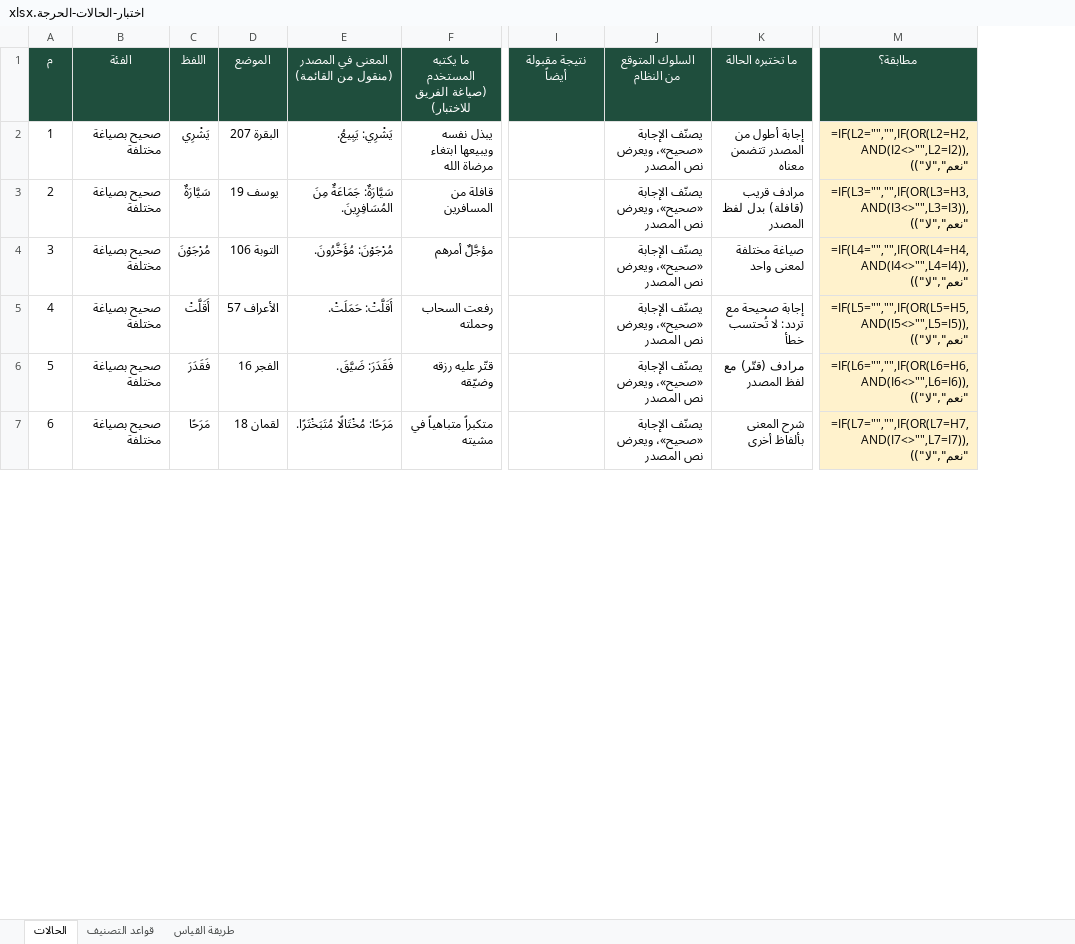
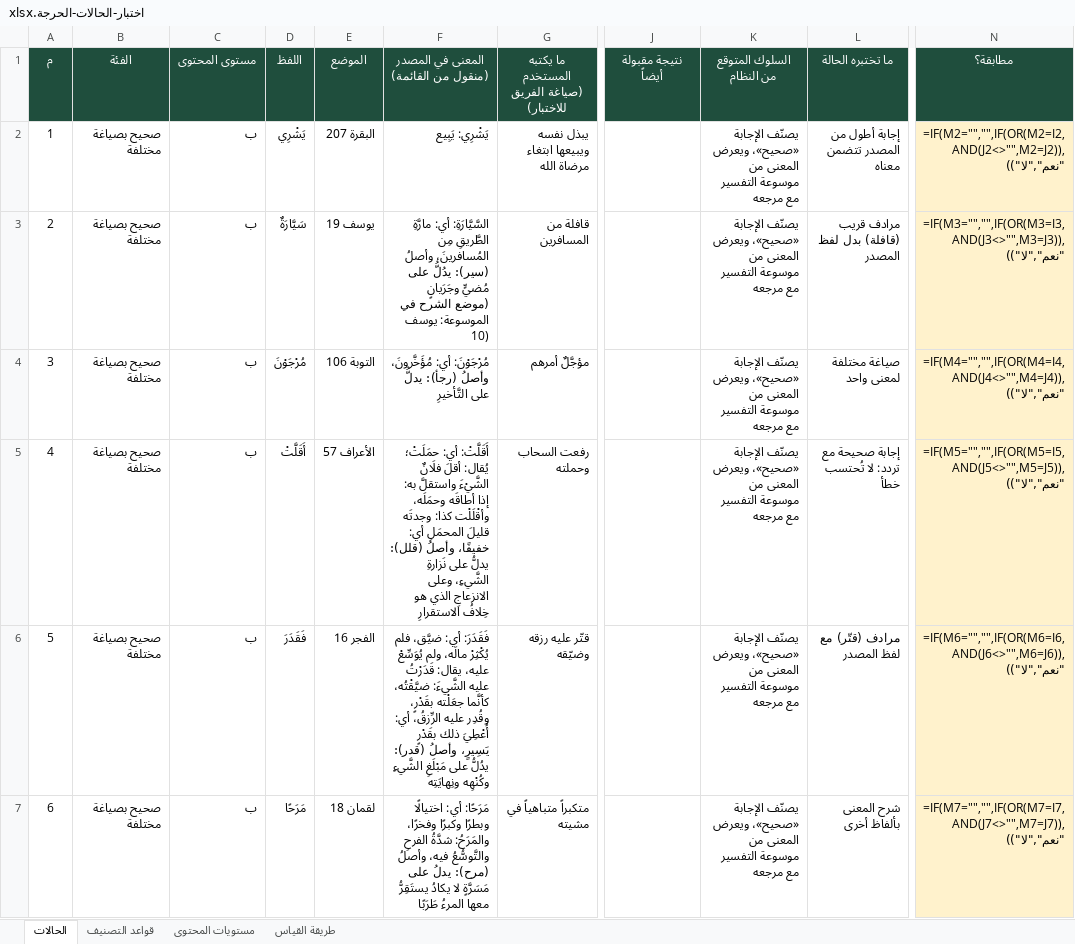
Before and after one commit to bal-quran-app/bal, an Excel workbook: اختبار-الحالات-الحرجة.xlsx, sheet الحالات, drawn as a sheet; only a part is shown, gaps mark what is left out; values as stored, in another font and other column widths than the file's, no borders; formulas without a stored value are shown as written; addresses are those after the commit; the diff covers the shown part only; the diff names each change by its address in the sheet, - before the commit and + after, or states it on an @@ line.

```diff
--- a/اختبار-الحالات-الحرجة.xlsx (sheet الحالات)
+++ b/اختبار-الحالات-الحرجة.xlsx (sheet الحالات)
+sheet tab: مستويات المحتوى
+column C (مستوى المحتوى), rows 2-7: all ب
-F2: يَشْرِي: يَبِيعُ.
+F2: يَشْرِي: يَبِيع
-K2:K7 (السلوك المتوقع من النظام): …«صحيح»، ويعرض نص المصدر
+K2:K7 (السلوك المتوقع من النظام): …«صحيح»، ويعرض المعنى من موسوعة التفسير مع مرجعه
-N2 (مطابقة؟): =IF(L2="","",IF(OR(L2=H2,AND(I2<>"",L2=I2)),"نعم","لا"))
+N2 (مطابقة؟): =IF(M2="","",IF(OR(M2=I2,AND(J2<>"",M2=J2)),"نعم","لا"))
-F3: سَيَّارَةٌ: جَمَاعَةٌ مِنَ المُسَافِرِينَ.
+F3: السَّيَّارَةِ: أي: مارَّةِ الطَّريقِ مِن المُسافرينَ، وأصلُ (سير): يدُلُّ على مُضيٍّ وجَرَيانٍ (موضع الشرح في الموسوعة: يوسف 10)
-N3 (مطابقة؟): =IF(L3="","",IF(OR(L3=H3,AND(I3<>"",L3=I3)),"نعم","لا"))
+N3 (مطابقة؟): =IF(M3="","",IF(OR(M3=I3,AND(J3<>"",M3=J3)),"نعم","لا"))
-F4: مُرْجَوْنَ: مُؤَخَّرُونَ.
+F4: مُرْجَوْنَ: أي: مُؤَخَّرونَ، وأصلُ (رجأ): يدلُّ على التَّأخيرِ
-N4 (مطابقة؟): =IF(L4="","",IF(OR(L4=H4,AND(I4<>"",L4=I4)),"نعم","لا"))
+N4 (مطابقة؟): =IF(M4="","",IF(OR(M4=I4,AND(J4<>"",M4=J4)),"نعم","لا"))
-F5: أَقَلَّتْ: حَمَلَتْ.
+F5: أَقَلَّتْ: أي: حمَلَتْ؛ يُقال: أقلَ فلَانٌ الشَّيْءَ واستقلَّ به: إذا أطاقَه وحمَلَه، وأقْلَلْت كذا: وجدتَه قليلَ المحمَلِ أي: خفيفًا، وأصلُ (قلل): يدلُّ على نَزارةِ الشَّيءِ، وعلى الانزعاجِ الذي هو خِلافُ الاستقرارِ
-N5 (مطابقة؟): =IF(L5="","",IF(OR(L5=H5,AND(I5<>"",L5=I5)),"نعم","لا"))
+N5 (مطابقة؟): =IF(M5="","",IF(OR(M5=I5,AND(J5<>"",M5=J5)),"نعم","لا"))
-F6: فَقَدَرَ: ضَيَّقَ.
+F6: فَقَدَرَ: أي: ضيَّق، فلم يُكْثِرْ مالَه، ولم يُوَسِّعْ عليه، يقال: قَدَرْتُ عليه الشَّيءَ: ضيَّقْتُه، كأنَّما جعَلْته بقَدْرٍ، وقُدِر عليه الرِّزقُ، أي: أُعْطِيَ ذلك بقَدْرٍ يَسِيرٍ، وأصلُ (قدر): يدُلُّ على مَبْلَغِ الشَّيءِ وكُنْهِه ونِهايَتِه
-N6 (مطابقة؟): =IF(L6="","",IF(OR(L6=H6,AND(I6<>"",L6=I6)),"نعم","لا"))
+N6 (مطابقة؟): =IF(M6="","",IF(OR(M6=I6,AND(J6<>"",M6=J6)),"نعم","لا"))
-F7: مَرَحًا: مُخْتَالًا مُتَبَخْتَرًا.
+F7: مَرَحًا: أي: اختيالًا وبطرًا وكبرًا وفخرًا، والمَرَحُ: شدَّةُ الفرحِ والتَّوسُّعُ فيه، وأصلُ (مرح): يدلُ على مَسَرَّةٍ لا يكادُ يستَقِرُّ معها المرءُ طَرَبًا
-N7 (مطابقة؟): =IF(L7="","",IF(OR(L7=H7,AND(I7<>"",L7=I7)),"نعم","لا"))
+N7 (مطابقة؟): =IF(M7="","",IF(OR(M7=I7,AND(J7<>"",M7=J7)),"نعم","لا"))
```
Also changed, not shown: 209 edited cells elsewhere in this sheet, sheet قواعد التصنيف, sheet طريقة القياس, قائمة-الألفاظ-بل.xlsx, 2 other files.
